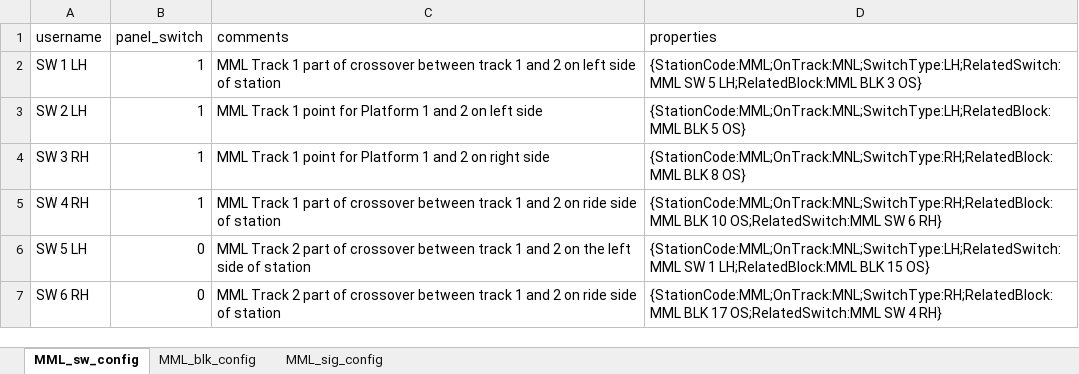
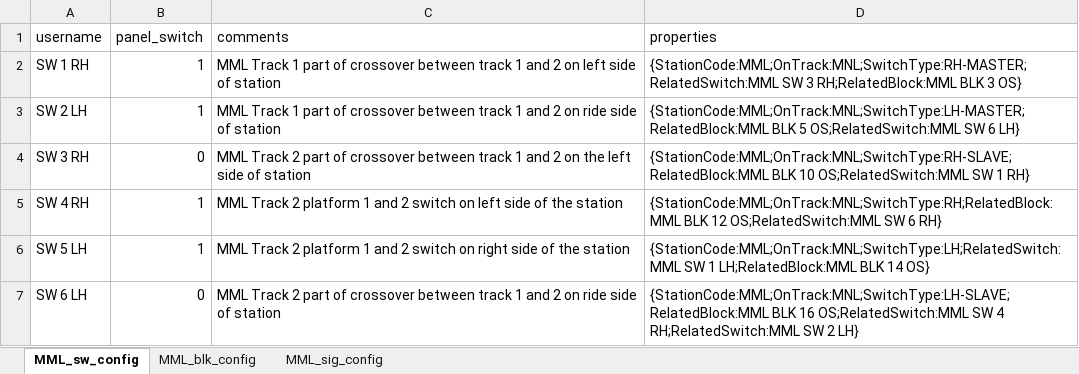
Before and after one commit to banerjia/jmri_layouts, an Excel workbook: CMRI_Scripting.jmri/planning/MML_sw_blk_sig_config.xlsx, sheet MML_sw_config, drawn as a sheet; values as stored, in another font and other column widths than the file's, no borders; the diff names each change by its address in the sheet, - before the commit and + after, or states it on an @@ line.

Commit message:
MML Work in Progress
Fixed the orientation of the layout in Layout Editor. Associated all the necessary objects with the panel objects. Started experimenting with `Sections` and `Transits`

```diff
--- a/CMRI_Scripting.jmri/planning/MML_sw_blk_sig_config.xlsx (sheet MML_sw_config)
+++ b/CMRI_Scripting.jmri/planning/MML_sw_blk_sig_config.xlsx (sheet MML_sw_config)
-A2 (username): SW 1 LH
+A2 (username): SW 1 RH
-D2 (properties): {StationCode:MML;OnTrack:MNL;SwitchType:LH;RelatedSwitch:MML SW 5 LH;RelatedBlock:MML BLK 3…
+D2 (properties): {StationCode:MML;OnTrack:MNL;SwitchType:RH-MASTER;RelatedSwitch:MML SW 3 RH;RelatedBlock:MML BLK 3…
-C3 (comments): …Track 1 point for Platform 1 and 2 on left side
+C3 (comments): …Track 1 part of crossover between track 1 and 2 on ride side of station
-D3 (properties): {StationCode:MML;OnTrack:MNL;SwitchType:LH;RelatedBlock:MML BLK 5 OS}
+D3 (properties): {StationCode:MML;OnTrack:MNL;SwitchType:LH-MASTER;RelatedBlock:MML BLK 5 OS;RelatedSwitch:MML SW 6 LH}
-B4 (panel_switch): 1
+B4 (panel_switch): 0
-C4 (comments): MML Track 1 point for Platform 1 and 2 on right side
+C4 (comments): MML Track 2 part of crossover between track 1 and 2 on the left side of station
-D4 (properties): {StationCode:MML;OnTrack:MNL;SwitchType:RH;RelatedBlock:MML BLK 8 OS}
+D4 (properties): {StationCode:MML;OnTrack:MNL;SwitchType:RH-SLAVE;RelatedBlock:MML BLK 10 OS;RelatedSwitch:MML SW 1 RH}
-C5 (comments): MML Track 1 part of crossover between track 1 and 2 on ride side of station
+C5 (comments): MML Track 2 platform 1 and 2 switch on left side of the station
-D5 (properties): {StationCode:MML;OnTrack:MNL;SwitchType:RH;RelatedBlock:MML BLK 10 OS;RelatedSwitch:MML SW…
+D5 (properties): {StationCode:MML;OnTrack:MNL;SwitchType:RH;RelatedBlock:MML BLK 12 OS;RelatedSwitch:MML SW…
-B6 (panel_switch): 0
+B6 (panel_switch): 1
-C6 (comments): …Track 2 part of crossover between track 1 and 2 on the left side of station
+C6 (comments): …Track 2 platform 1 and 2 switch on right side of the station
-D6 (properties): …LH;RelatedBlock:MML BLK 15 OS}
+D6 (properties): …LH;RelatedBlock:MML BLK 14 OS}
-A7 (username): SW 6 RH
+A7 (username): SW 6 LH
-D7 (properties): {StationCode:MML;OnTrack:MNL;SwitchType:RH;RelatedBlock:MML BLK 17 OS;RelatedSwitch:MML SW 4 RH}
+D7 (properties): {StationCode:MML;OnTrack:MNL;SwitchType:LH-SLAVE;RelatedBlock:MML BLK 16 OS;RelatedSwitch:MML SW 4 RH;RelatedSwitch:MML SW 2 LH}
```
Also changed, not shown: sheet MML_blk_config, 10 other files.
